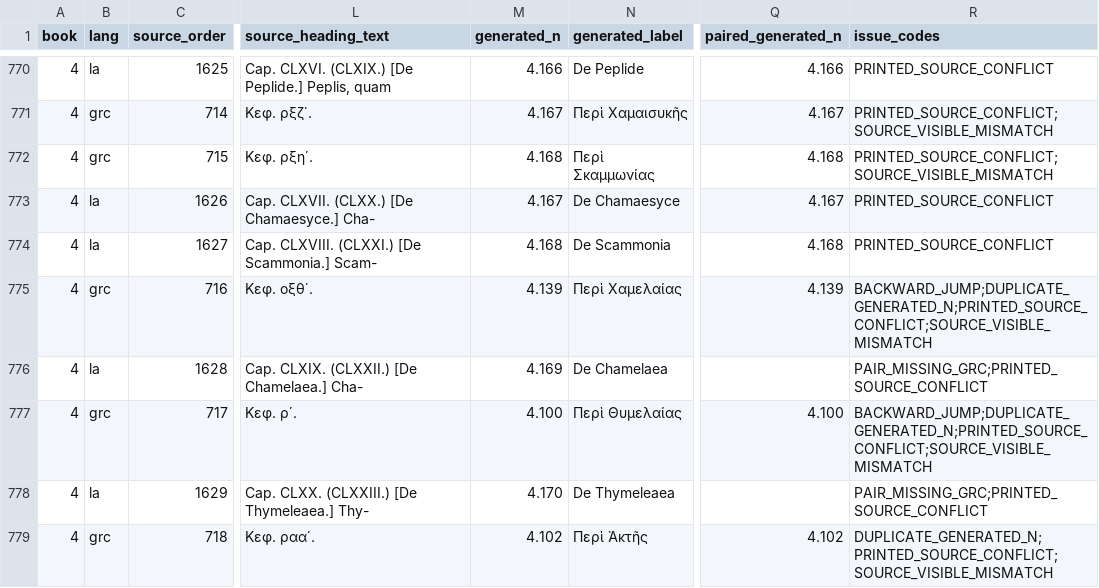
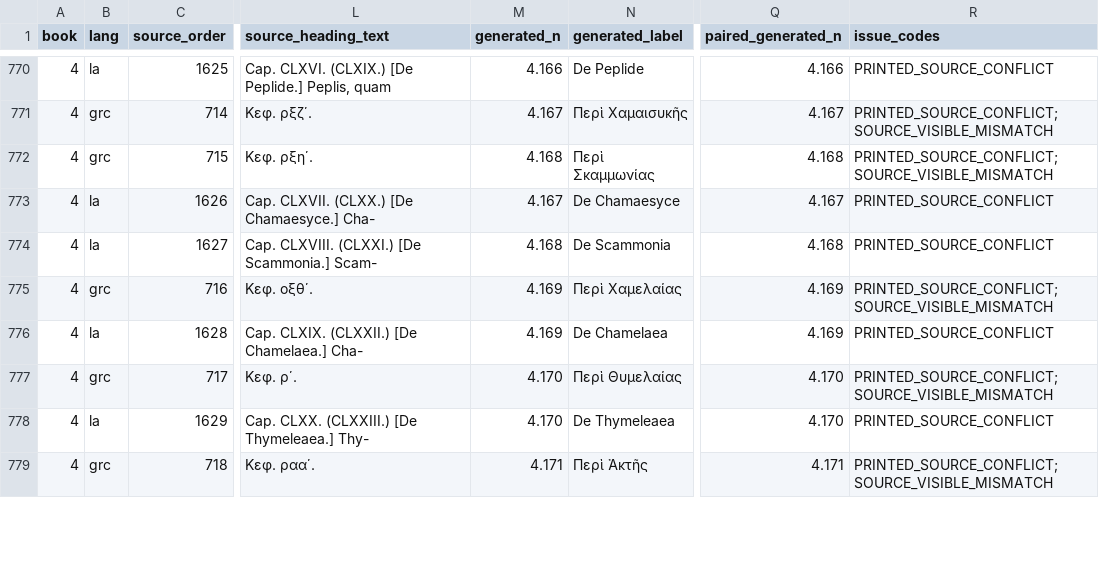
Before and after one commit to alchemiesofscent/dioscorides-viewer, a CSV file: output/sprengel_heading_audit/heading_decisions.csv, drawn as a sheet; only a part is shown, gaps mark what is left out; the diff covers the shown part only; the diff names each change by its address in the sheet, - before the commit and + after, or states it on an @@ line.

Commit message:
Repair Sprengel Book 4 tail chapter numbering

```diff
--- a/output/sprengel_heading_audit/heading_decisions.csv
+++ b/output/sprengel_heading_audit/heading_decisions.csv
-M775 (generated_n): 4.139
+M775 (generated_n): 4.169
-Q775 (paired_generated_n): 4.139
+Q775 (paired_generated_n): 4.169
-R775 (issue_codes): BACKWARD_JUMP;DUPLICATE_GENERATED_N;PRINTED_SOURCE_CONFLICT;SOURCE_VISIBLE_MISMATCH
+R775 (issue_codes): PRINTED_SOURCE_CONFLICT;SOURCE_VISIBLE_MISMATCH
-Q776 (paired_generated_n): (empty)
+Q776 (paired_generated_n): 4.169
-R776 (issue_codes): PAIR_MISSING_GRC;PRINTED_SOURCE_CONFLICT
+R776 (issue_codes): PRINTED_SOURCE_CONFLICT
-M777 (generated_n): 4.100
+M777 (generated_n): 4.170
-Q777 (paired_generated_n): 4.100
+Q777 (paired_generated_n): 4.170
-R777 (issue_codes): BACKWARD_JUMP;DUPLICATE_GENERATED_N;PRINTED_SOURCE_CONFLICT;SOURCE_VISIBLE_MISMATCH
+R777 (issue_codes): PRINTED_SOURCE_CONFLICT;SOURCE_VISIBLE_MISMATCH
-Q778 (paired_generated_n): (empty)
+Q778 (paired_generated_n): 4.170
-R778 (issue_codes): PAIR_MISSING_GRC;PRINTED_SOURCE_CONFLICT
+R778 (issue_codes): PRINTED_SOURCE_CONFLICT
-M779 (generated_n): 4.102
+M779 (generated_n): 4.171
-Q779 (paired_generated_n): 4.102
+Q779 (paired_generated_n): 4.171
-R779 (issue_codes): DUPLICATE_GENERATED_N;PRINTED_SOURCE_CONFLICT;SOURCE_VISIBLE_MISMATCH
+R779 (issue_codes): PRINTED_SOURCE_CONFLICT;SOURCE_VISIBLE_MISMATCH
```
Also changed, not shown: 14 edited cells elsewhere in this file, output/sprengel_heading_audit/heading_ledger.csv, 5 other files.
